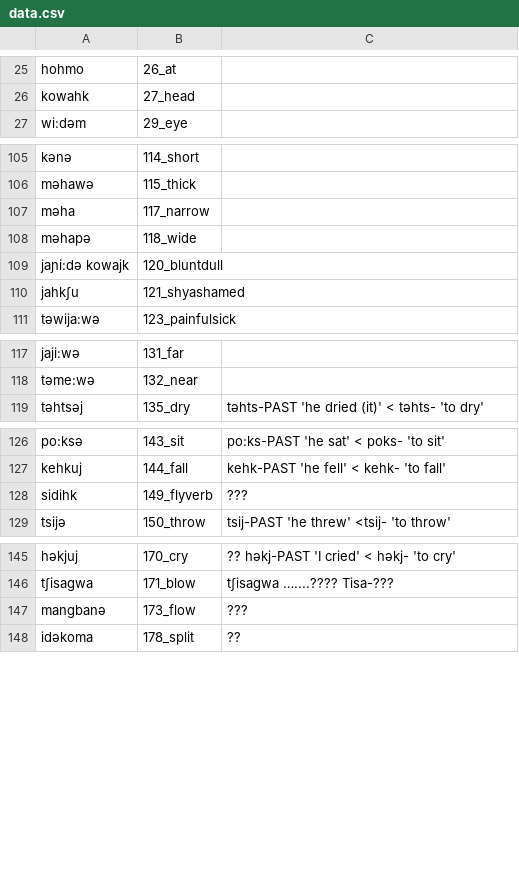
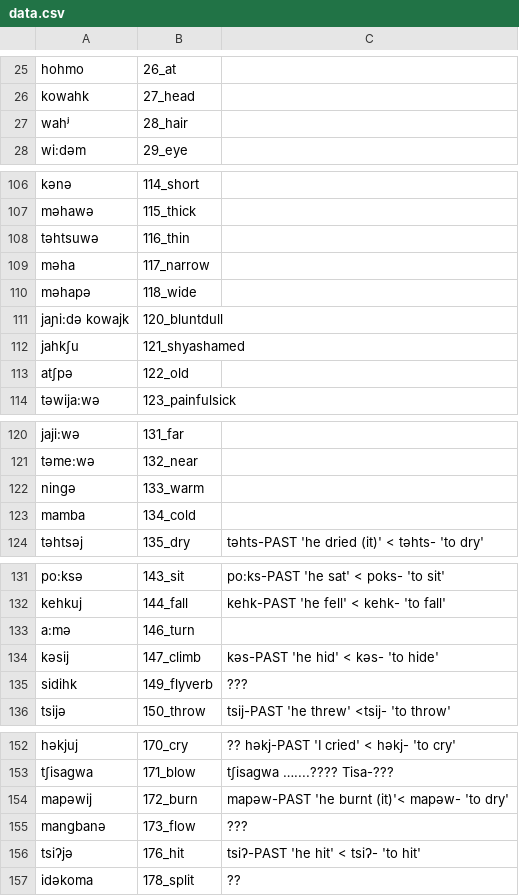
Before and after one commit to lexibank/mixezoqueanvoices, a CSV file: raw/data/Chapultenangospkr4/data.csv, drawn as a sheet; only a part is shown, gaps mark what is left out; the diff names each change by its address in the sheet, - before the commit and + after, or states it on an @@ line.

```diff
--- a/raw/data/Chapultenangospkr4/data.csv
+++ b/raw/data/Chapultenangospkr4/data.csv
+row 27: wahʲ | 28_hair
+row 108: təhtsuwə | 116_thin
+row 113: atʃpə | 122_old
+row 122: ningə | 133_warm
+row 123: mamba | 134_cold
+row 133: a:mə | 146_turn
+row 134: kəsij | 147_climb | kəs-PAST 'he hid' < kəs- 'to hide'
+row 154: mapəwij | 172_burn | mapəw-PAST 'he burnt (it)'< mapəw- 'to dry'
+row 156: tsiʔjə | 176_hit | tsiʔ-PAST 'he hit' < tsiʔ- 'to hit'
```
Also changed, not shown: cldf/forms.csv, etc/orthography.tsv, 8 other files.
